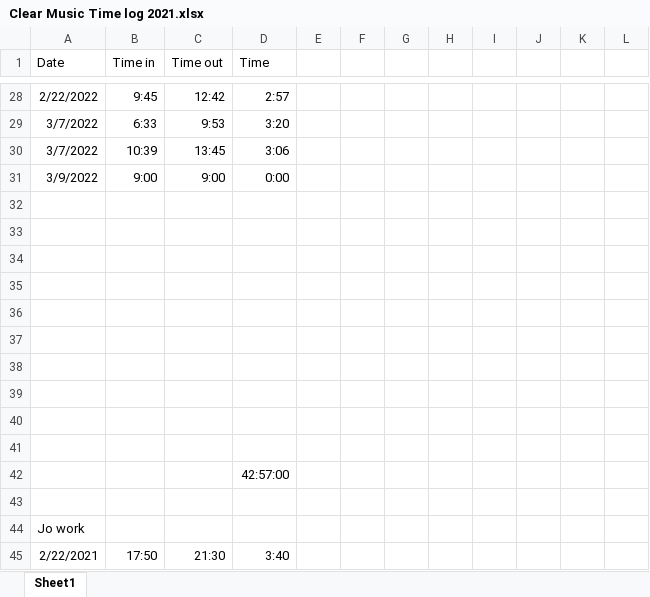
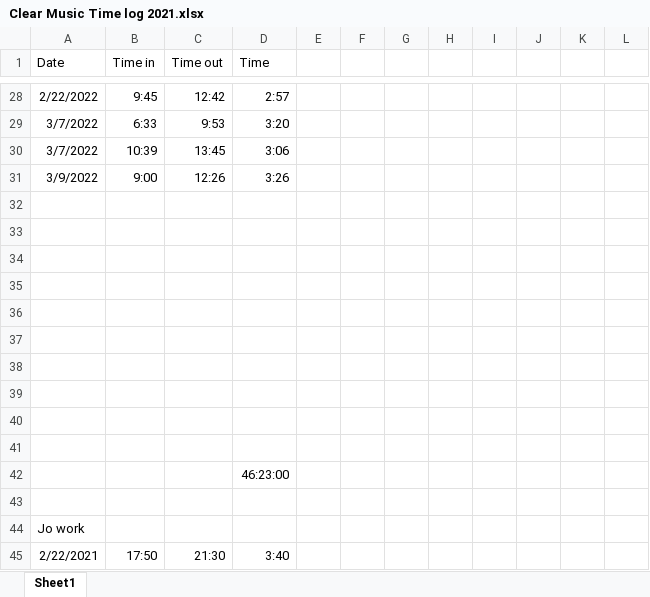
Before and after one commit to Keiren-b/clear_music_edited_files, an Excel workbook: Clear Music Time log 2021.xlsx, sheet Sheet1, drawn as a sheet; only a part is shown, gaps mark what is left out; values as stored, in another font and other column widths than the file's, no borders; the diff names each change by its address in the sheet, - before the commit and + after, or states it on an @@ line.

```diff
--- a/Clear Music Time log 2021.xlsx (sheet Sheet1)
+++ b/Clear Music Time log 2021.xlsx (sheet Sheet1)
-C31 (Time out): 9:00
+C31 (Time out): 12:26
-D31 (Time): 0:00
+D31 (Time): 3:26
-D42 (Time): 42:57:00
+D42 (Time): 46:23:00
```
Also changed, not shown: 5 other files.
